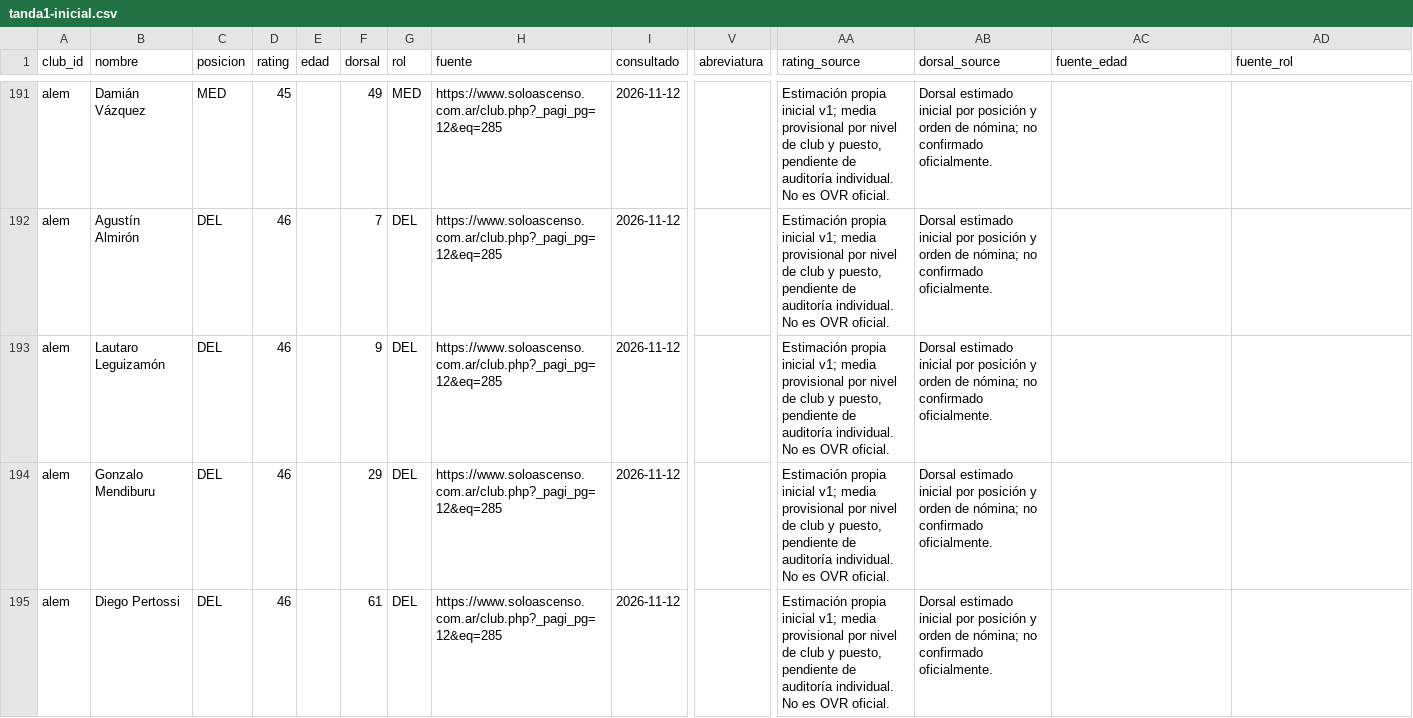
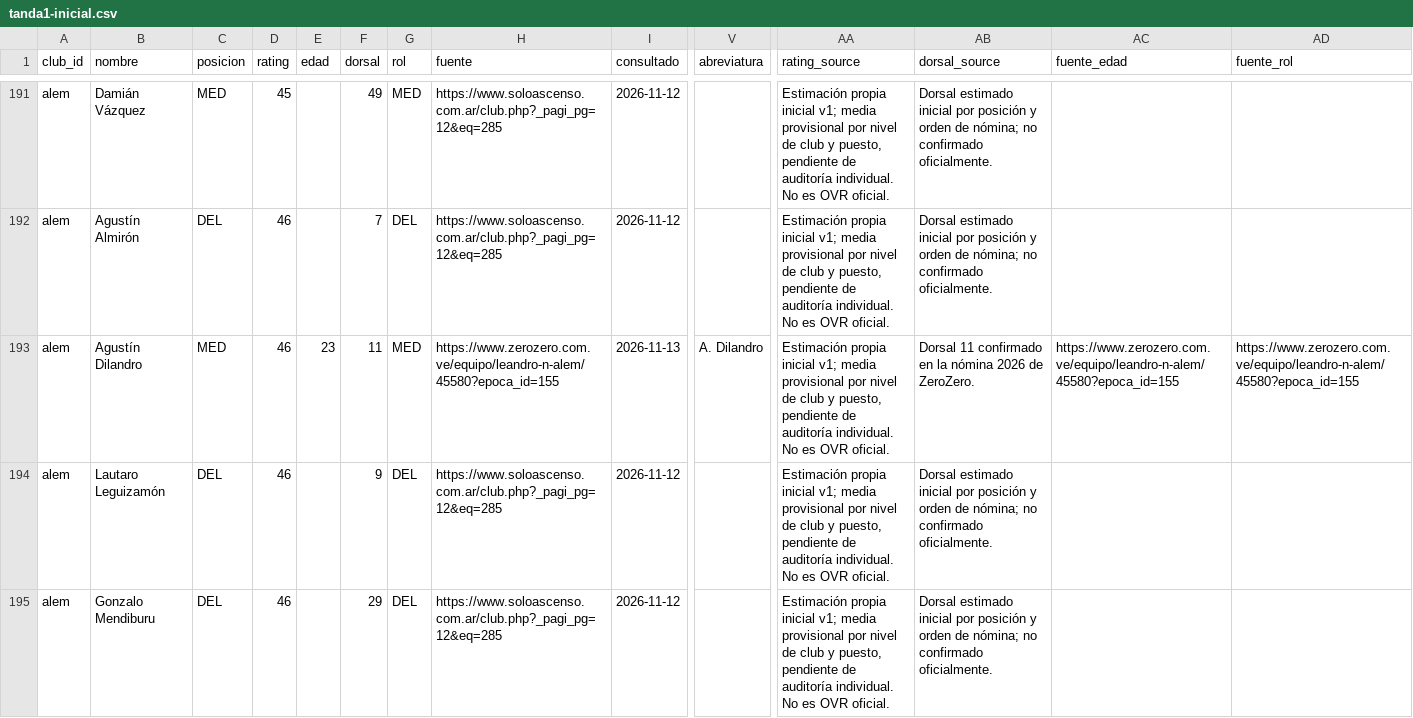
Before and after one commit to carp1901/liga-fc1, a CSV file: planteles/borradores/primera-c-2026/tanda1-inicial.csv, drawn as a sheet; only a part is shown, gaps mark what is left out; the shorter side is filled out with more unchanged rows; rows hold the shown columns only; the diff names each change by its address in the sheet, - before the commit and + after, or states it on an @@ line.

Commit message:
Incorporar a Agustín Dilandro en Alem por participación 2026

```diff
--- a/planteles/borradores/primera-c-2026/tanda1-inicial.csv
+++ b/planteles/borradores/primera-c-2026/tanda1-inicial.csv
+row 193: alem | Agustín Dilandro | MED | 46 | 23 | 11 | MED | https://www.zerozero.com.ve/equipo/leandro-n-alem/45580?epoca_id=155 | 2026-11-13 | A. Dilandro | Estimación propia inicial v1; media provisional por nivel de club y puesto, pendiente de auditoría individual. No es OVR oficial. | Dorsal 11 confirmado en la nómina 2026 de ZeroZero. | https://www.zerozero.com.ve/equipo/leandro-n-alem/45580?epoca_id=155 | https://www.zerozero.com.ve/equipo/leandro-n-alem/45580?epoca_id=155
```
